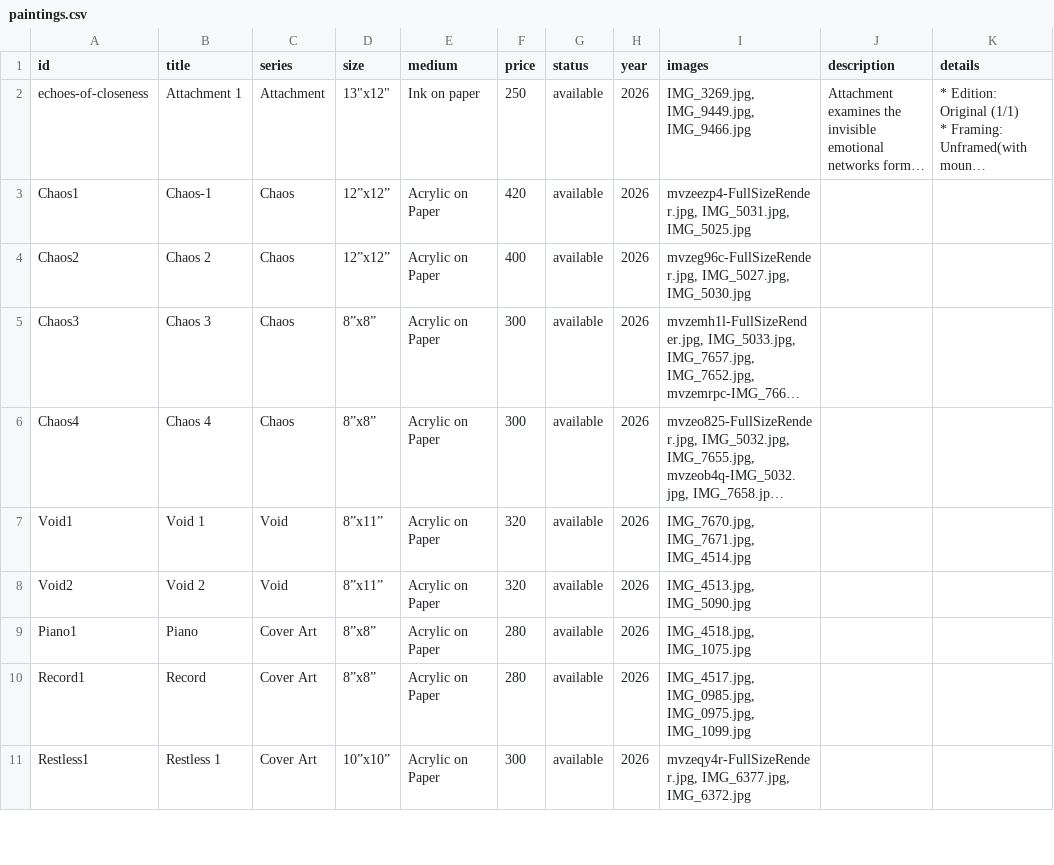
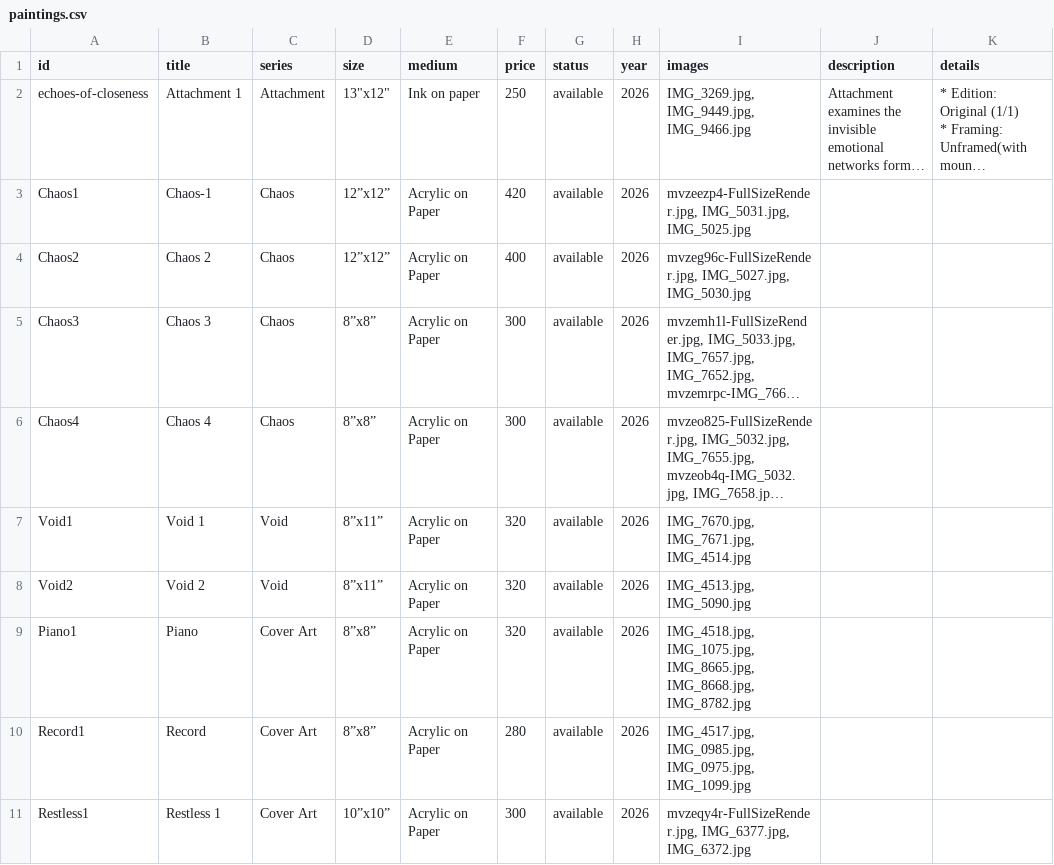
Before and after one commit to dn3305/ReenArt.github.io, a CSV file: paintings.csv, drawn as a sheet; only a part is shown; long unchanged cells end in ….

Commit message:
🎨 Update paintings.csv via Admin Dashboard

```diff
--- a/paintings.csv
+++ b/paintings.csv
@@ -11,3 +11,3 @@ Void1,Void 1,Void,8”x11”,Acrylic on Paper ,320,available,2026,"IMG_7670.jpg,
 Void2,Void 2,Void,8”x11”,Acrylic on Paper,320,available,2026,"IMG_4513.jpg, IMG_5090.jpg",,
-Piano1,Piano,Cover Art,8”x8”,Acrylic on Paper,280,available,2026,"IMG_4518.jpg, IMG_1075.jpg",,
+Piano1,Piano,Cover Art,8”x8”,Acrylic on Paper,320,available,2026,"IMG_4518.jpg, IMG_1075.jpg, IMG_8665.jpg, IMG_8668.jpg, IMG_8782.jpg",,
 Record1,Record,Cover Art,8”x8”,Acrylic on Paper,280,available,2026,"IMG_4517.jpg, IMG_0985.jpg, IMG_0975.jpg, IMG_1099.jpg",,
```
